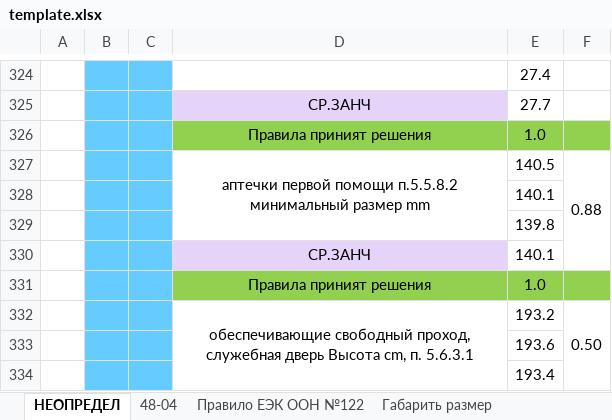
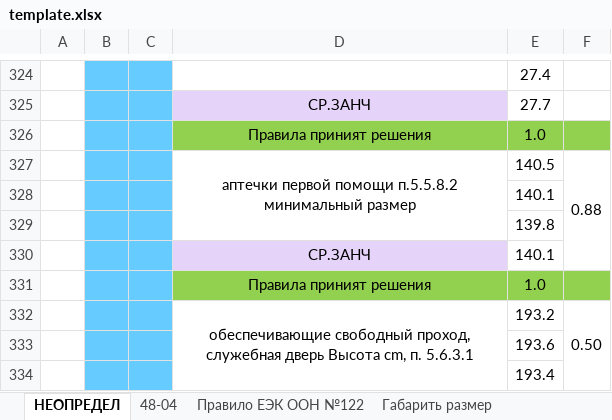
Before and after one commit to DalerK5/Siteprtcl, an Excel workbook: m2_m3/template.xlsx, sheet НЕОПРЕДЕЛ, drawn as a sheet; only a part is shown, gaps mark what is left out; values as stored, in another font and other column widths than the file's, no borders; the diff names each change by its address in the sheet, - before the commit and + after, or states it on an @@ line.

```diff
--- a/m2_m3/template.xlsx (sheet НЕОПРЕДЕЛ)
+++ b/m2_m3/template.xlsx (sheet НЕОПРЕДЕЛ)
-D327: …минимальный размер mm
+D327: …минимальный размер
```
Also changed, not shown: sheet О’zDSt 35.36 2010, 2 other files.
